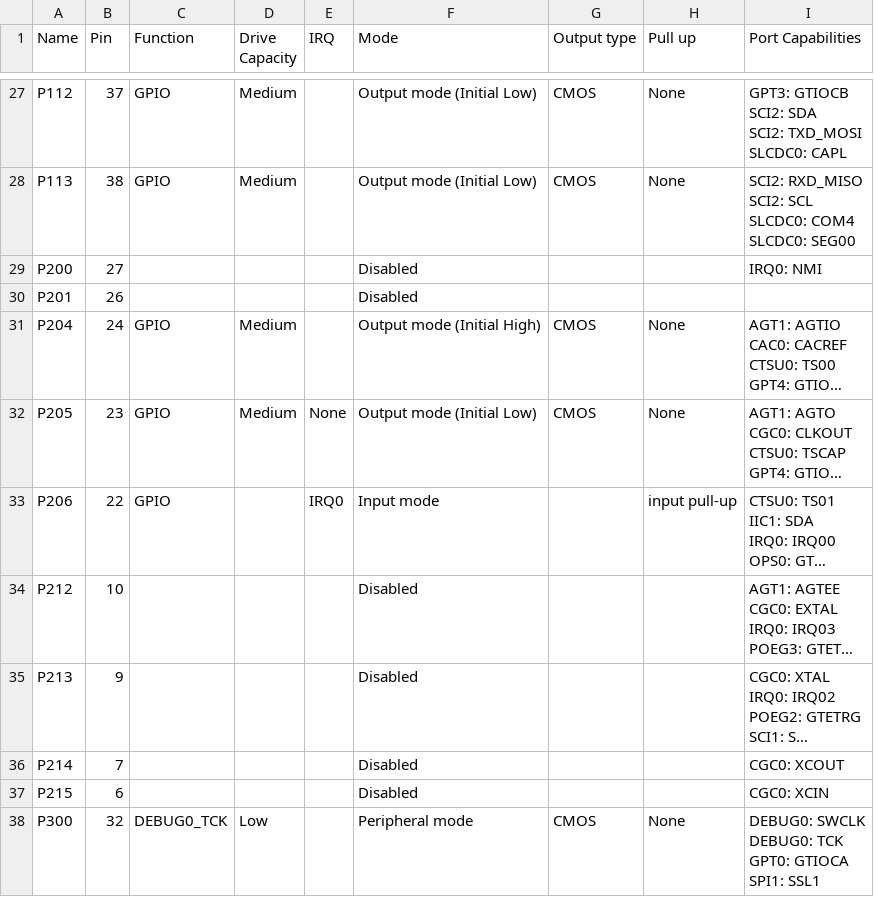
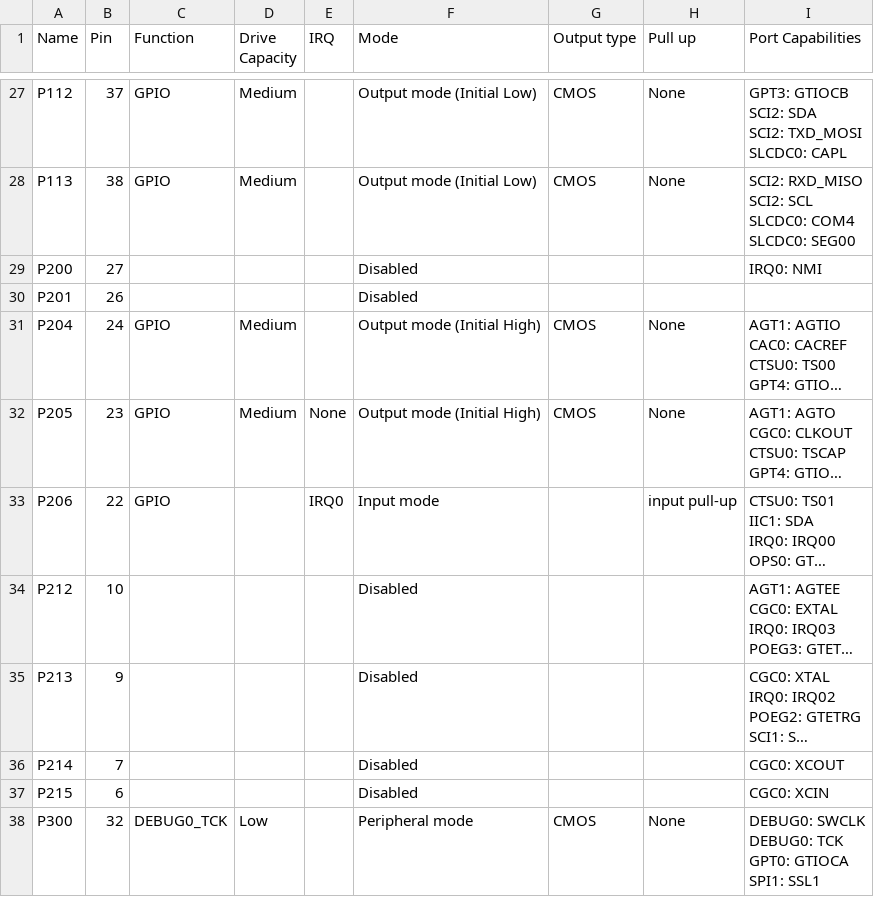
Before and after one commit to amberchild/tracker_prototype, a CSV file: synergy_cfg/ssp_cfg/bsp/low_power_pin_config.csv, drawn as a sheet; only a part is shown, gaps mark what is left out; long unchanged cells end in …; the diff names each change by its address in the sheet, - before the commit and + after, or states it on an @@ line.

Commit message:
few more fixes for sensors power control.

```diff
--- a/synergy_cfg/ssp_cfg/bsp/low_power_pin_config.csv
+++ b/synergy_cfg/ssp_cfg/bsp/low_power_pin_config.csv
-F32 (Mode): Output mode (Initial Low)
+F32 (Mode): Output mode (Initial High)
```
Also changed, not shown: 3 other files.
